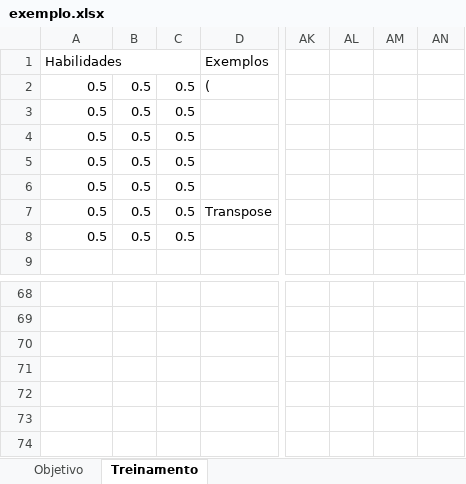
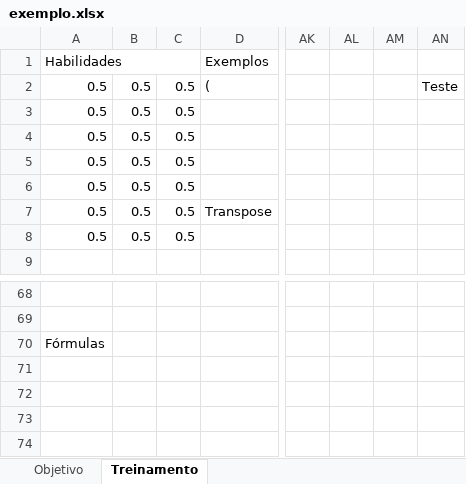
Before and after one commit to anisiomqs/backpropagation-explicada, an Excel workbook: binario-decimal/exemplo.xlsx, sheet Treinamento, drawn as a sheet; only a part is shown, gaps mark what is left out; values as stored, in another font and other column widths than the file's, no cell formats; charts and pictures not drawn; the diff names each change by its address in the sheet, - before the commit and + after, or states it on an @@ line.

```diff
--- a/binario-decimal/exemplo.xlsx (sheet Treinamento)
+++ b/binario-decimal/exemplo.xlsx (sheet Treinamento)
-AN2: (empty)
+AN2: Teste
-A70: (empty)
+A70: Fórmulas
```
Also changed, not shown: sheet Objetivo, cell formats, charts or pictures, 2 other files.
